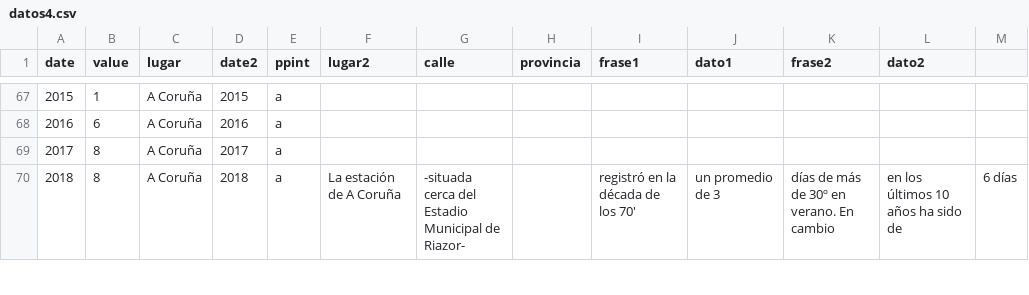
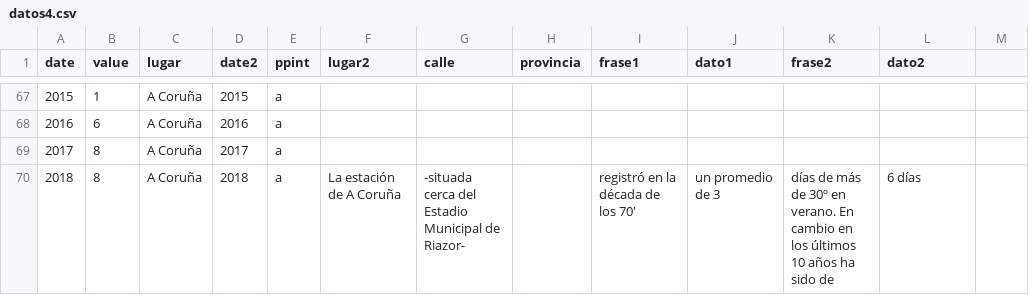
Before and after one commit to VangData/prova, a CSV file: datos4.csv, drawn as a sheet; only a part is shown, gaps mark what is left out; the diff covers the shown part only.

Commit message:
Update datos4.csv

```diff
--- a/datos4.csv
+++ b/datos4.csv
@@ -69,2 +69,2 @@ date,value,lugar,date2,ppint,lugar2,calle,provincia,frase1,dato1,frase2,dato2
 2017,8,A Coruña,2017,a, , , , , , ,
-2018,8,A Coruña,2018,a,La estación de A Coruña, -situada cerca del Estadio Municipal de Riazor-,, registró en la década de los 70', un promedio de 3 ,días de más de 30º en verano. En cambio, en los últimos 10 años ha sido de ,6 días
+2018,8,A Coruña,2018,a,La estación de A Coruña, -situada cerca del Estadio Municipal de Riazor-,, registró en la década de los 70', un promedio de 3 ,días de más de 30º en verano. En cambio en los últimos 10 años ha sido de ,6 días
```
Also changed, not shown: 144 edited cells elsewhere in this file.
